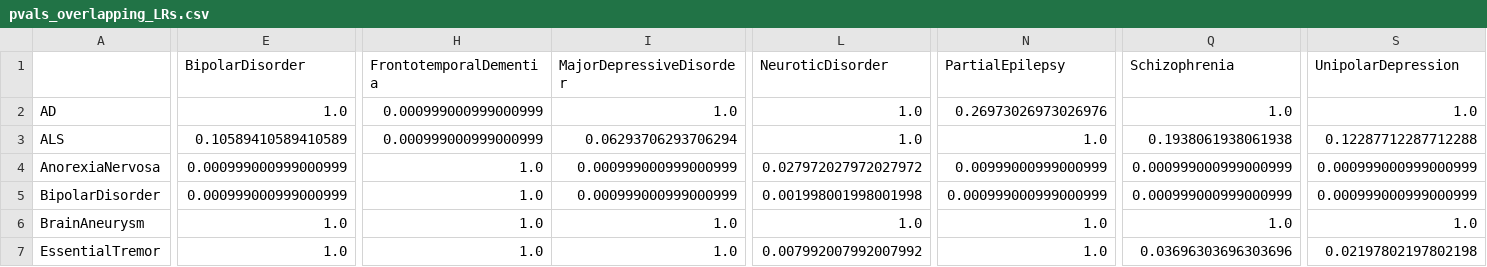
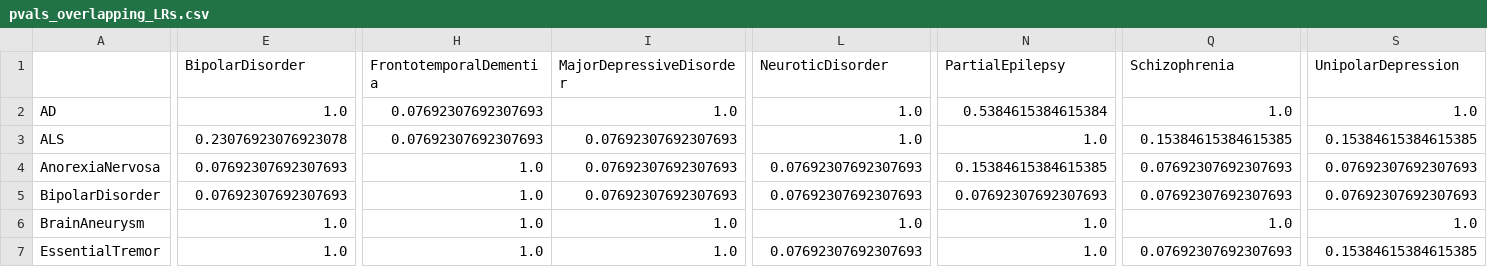
Before and after one commit to mgrantpeters/LR_project, a CSV file: processed_data/02a_bootstrapped_disease_comparisons/pvals_overlapping_LRs.csv, drawn as a sheet; only a part is shown, gaps mark what is left out; the diff covers the shown part only; the diff names each change by its address in the sheet, - before the commit and + after, or states it on an @@ line.

```diff
--- a/processed_data/02a_bootstrapped_disease_comparisons/pvals_overlapping_LRs.csv
+++ b/processed_data/02a_bootstrapped_disease_comparisons/pvals_overlapping_LRs.csv
-H2:H3 (FrontotemporalDementia): 0.000999000999000999
+H2:H3 (FrontotemporalDementia): 0.07692307692307693
-N2 (PartialEpilepsy): 0.26973026973026976
+N2 (PartialEpilepsy): 0.5384615384615384
-E3 (BipolarDisorder): 0.10589410589410589
+E3 (BipolarDisorder): 0.23076923076923078
-I3 (MajorDepressiveDisorder): 0.06293706293706294
+I3 (MajorDepressiveDisorder): 0.07692307692307693
-Q3 (Schizophrenia): 0.1938061938061938
+Q3 (Schizophrenia): 0.15384615384615385
-S3 (UnipolarDepression): 0.12287712287712288
+S3 (UnipolarDepression): 0.15384615384615385
-E4:E5 (BipolarDisorder): 0.000999000999000999
+E4:E5 (BipolarDisorder): 0.07692307692307693
-I4:I5 (MajorDepressiveDisorder): 0.000999000999000999
+I4:I5 (MajorDepressiveDisorder): 0.07692307692307693
-L4 (NeuroticDisorder): 0.027972027972027972
+L4 (NeuroticDisorder): 0.07692307692307693
-N4 (PartialEpilepsy): 0.00999000999000999
+N4 (PartialEpilepsy): 0.15384615384615385
-Q4:Q5 (Schizophrenia): 0.000999000999000999
+Q4:Q5 (Schizophrenia): 0.07692307692307693
-S4:S5 (UnipolarDepression): 0.000999000999000999
+S4:S5 (UnipolarDepression): 0.07692307692307693
-L5 (NeuroticDisorder): 0.001998001998001998
+L5 (NeuroticDisorder): 0.07692307692307693
-N5 (PartialEpilepsy): 0.000999000999000999
+N5 (PartialEpilepsy): 0.07692307692307693
-L7 (NeuroticDisorder): 0.007992007992007992
+L7 (NeuroticDisorder): 0.07692307692307693
-Q7 (Schizophrenia): 0.03696303696303696
+Q7 (Schizophrenia): 0.07692307692307693
-S7 (UnipolarDepression): 0.02197802197802198
+S7 (UnipolarDepression): 0.15384615384615385
```
Also changed, not shown: 116 edited cells elsewhere in this file, processed_data/02a_bootstrapped_disease_comparisons/pvals_deltacon_distances.csv, processed_data/02a_bootstrapped_disease_comparisons/pvals_deltacon_distances_singlecol.csv, 12 other files.
